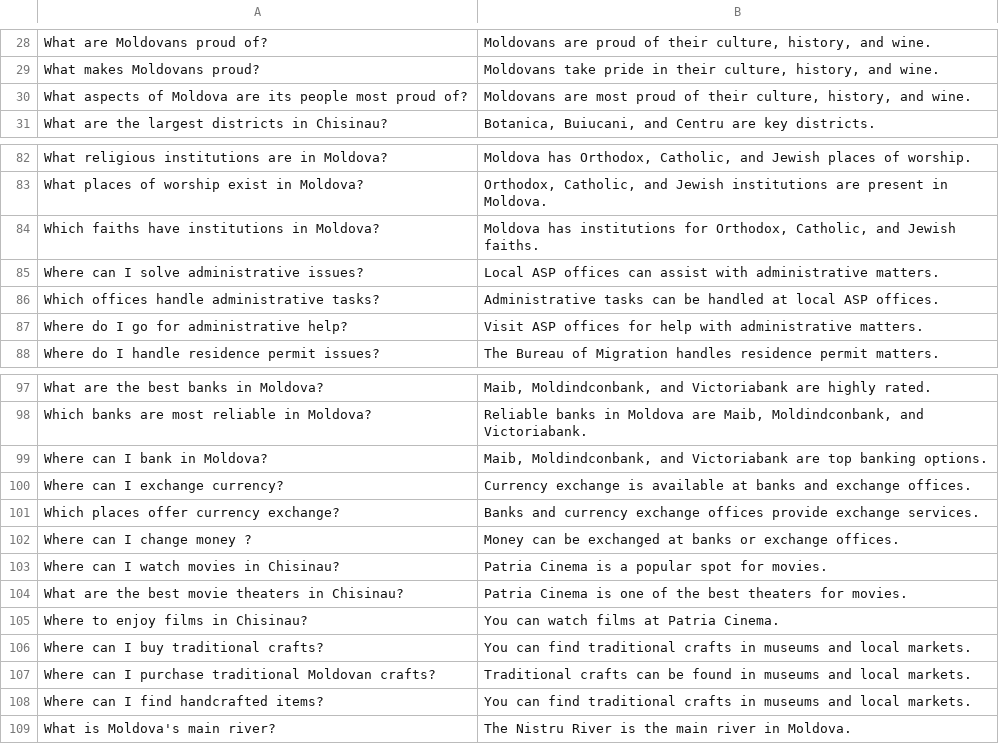
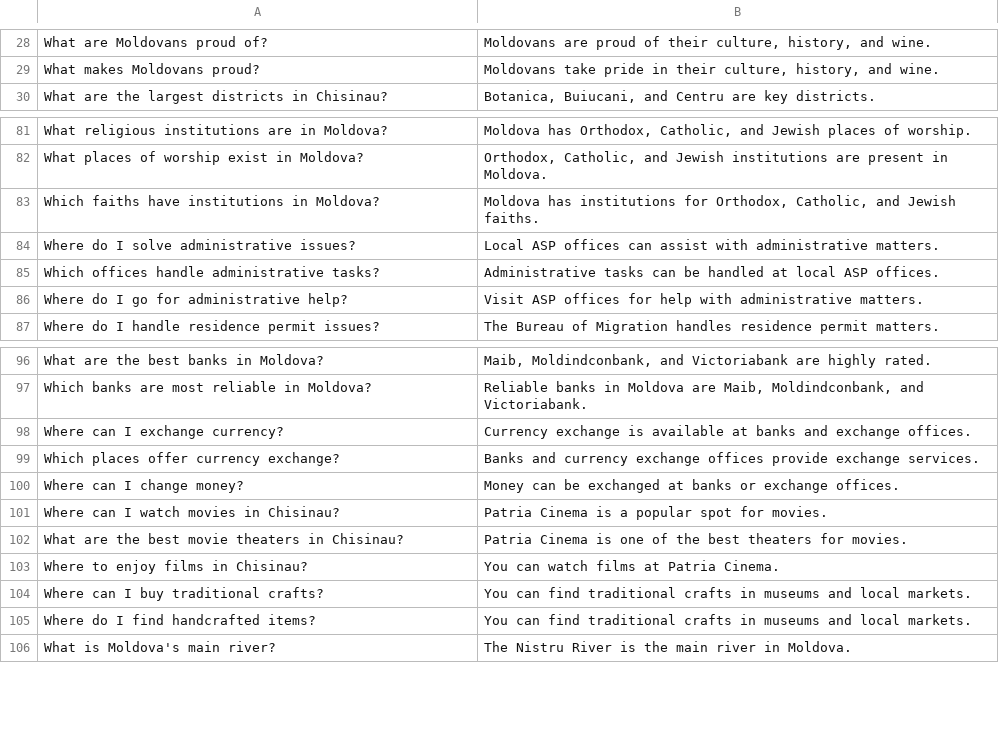
Before and after one commit to lavanda888boy/FIA_Labs, a CSV file: Lab6_NLP_ChatBots/dataset.csv, drawn as a sheet; only a part is shown, gaps mark what is left out; removed rows and columns are numbered as before the commit, all else as after; the diff names each change by its address in the sheet, - before the commit and + after, or states it on an @@ line.

```diff
--- a/Lab6_NLP_ChatBots/dataset.csv
+++ b/Lab6_NLP_ChatBots/dataset.csv
-row 30: What aspects of Moldova are its people most proud of? | Moldovans are most proud of their culture, history, and wine.
-A84: Where can I solve administrative issues?
+A84: Where do I solve administrative issues?
-row 99: Where can I bank in Moldova? | Maib, Moldindconbank, and Victoriabank are top banking options.
-A100: Where can I change money ?
+A100: Where can I change money?
-row 107: Where can I purchase traditional Moldovan crafts? | Traditional crafts can be found in museums and local markets.
-A105: Where can I find handcrafted items?
+A105: Where do I find handcrafted items?
```
Also changed, not shown: 4 other files.
